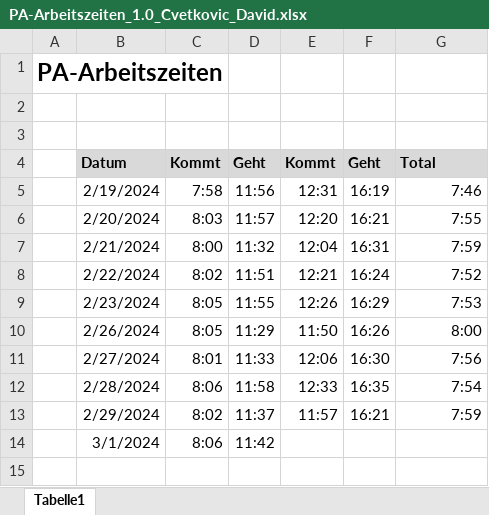
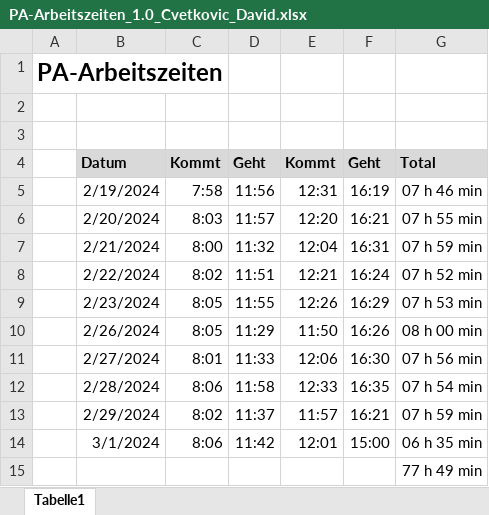
Before and after one commit to DC2305/Fussball-Webapplikation, an Excel workbook: 10_Tag 10/PA-Arbeitszeiten_1.0_Cvetkovic_David.xlsx, sheet Tabelle1, drawn as a sheet; values as stored, in another font and other column widths than the file's, no borders; the diff names each change by its address in the sheet, - before the commit and + after, or states it on an @@ line.

```diff
--- a/10_Tag 10/PA-Arbeitszeiten_1.0_Cvetkovic_David.xlsx (sheet Tabelle1)
+++ b/10_Tag 10/PA-Arbeitszeiten_1.0_Cvetkovic_David.xlsx (sheet Tabelle1)
-G5: 7:46
+G5: 07 h 46 min
-G6: 7:55
+G6: 07 h 55 min
-G7: 7:59
+G7: 07 h 59 min
-G8: 7:52
+G8: 07 h 52 min
-G9: 7:53
+G9: 07 h 53 min
-G10: 8:00
+G10: 08 h 00 min
-G11: 7:56
+G11: 07 h 56 min
-G12: 7:54
+G12: 07 h 54 min
-G13: 7:59
+G13: 07 h 59 min
-E14: (empty)
+E14: 12:01
-F14: (empty)
+F14: 15:00
-G14: (empty)
+G14: 06 h 35 min
+row 15:  |  |  |  |  |  | 77 h 49 min
```
Also changed, not shown: 1 other file.
